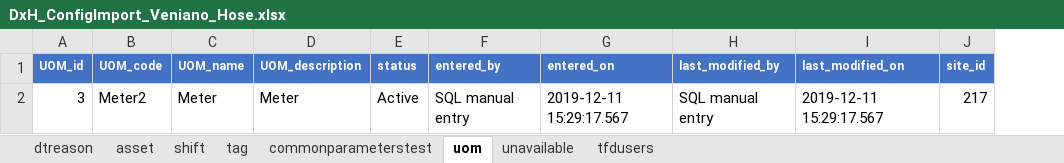
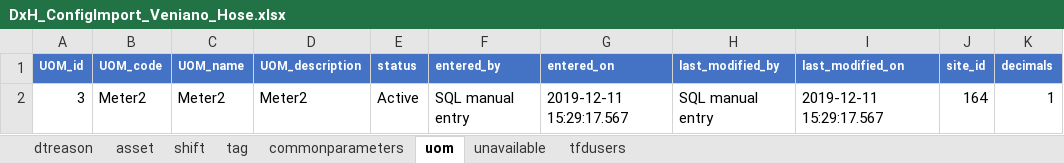
Before and after one commit to andygarciasoto/edbh, an Excel workbook: files/DxH_ConfigImport_Veniano_Hose.xlsx, sheet uom, drawn as a sheet; values as stored, in another font and other column widths than the file's, no borders; the diff names each change by its address in the sheet, - before the commit and + after, or states it on an @@ line.

```diff
--- a/files/DxH_ConfigImport_Veniano_Hose.xlsx (sheet uom)
+++ b/files/DxH_ConfigImport_Veniano_Hose.xlsx (sheet uom)
-sheet tab: commonparameterstest
+sheet tab: commonparameters
+column K (decimals), row 2: 1
-C2 (UOM_name): Meter
+C2 (UOM_name): Meter2
-D2 (UOM_description): Meter
+D2 (UOM_description): Meter2
-J2 (site_id): 217
+J2 (site_id): 164
```
Also changed, not shown: sheet dtreason, sheet tfdusers, sheet shift, sheet commonparameters, files/DxH_ConfigImport_Veniano_HA.xlsx, 1 other file.
